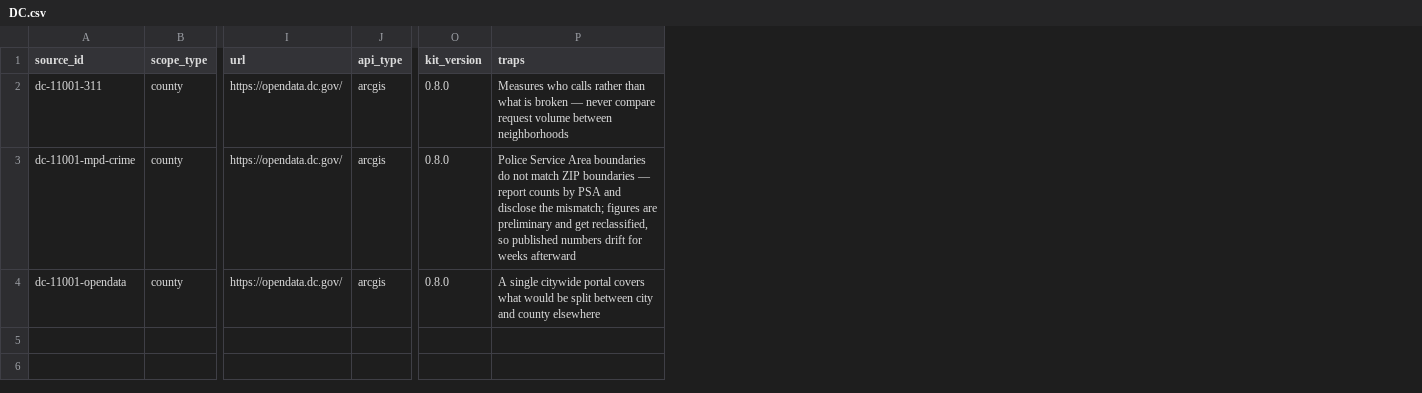
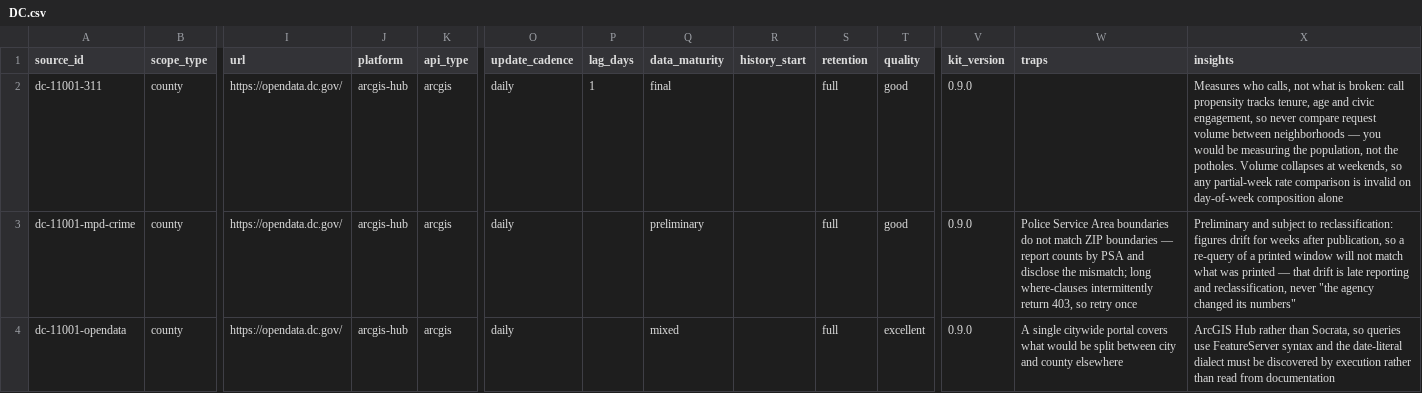
Before and after one commit to leifulstrup/zipcode-news-source-registry, a CSV file: data/DC.csv, drawn as a sheet; only a part is shown, gaps mark what is left out; addresses are those after the commit; the diff names each change by its address in the sheet, - before the commit and + after, or states it on an @@ line.

```diff
--- a/data/DC.csv
+++ b/data/DC.csv
+column J (platform), rows 2-4: all arcgis-hub
+column O (update_cadence), rows 2-4: all daily
+column P (lag_days), row 2: 1
+column Q (data_maturity), rows 2-4: final | preliminary | mixed
+column R (history_start), empty
+column S (retention), rows 2-4: all full
+column T (quality), rows 2-4: good | good | excellent
+column X (insights), rows 2-4: Measures who calls, not what is broken: call propensity tracks tenure, age and civic engagement, so never compare request volume between neighborhoods — you would be measuring the population, not the potholes. Volume collapses at weekends, so any partial-week rate comparison is invalid on day-of-week composition alone | Preliminary and subject to reclassification: figures drift for weeks after publication, so a re-query of a printed window will not match what was printed — that drift is late reporting and reclassification, never "the agency changed its numbers" | ArcGIS Hub rather than Socrata, so queries use FeatureServer syntax and the date-literal dialect must be discovered by execution rather than read from documentation
-V2:V4 (kit_version): 0.8.0
+V2:V4 (kit_version): 0.9.0
-W2 (traps): Measures who calls rather than what is broken — never compare request volume between neighborhoods
+W2 (traps): (empty)
-W3 (traps): …the mismatch; figures are preliminary and get reclassified, so published numbers drift for weeks afterward
+W3 (traps): …the mismatch; long where-clauses intermittently return 403, so retry once
```
Also changed, not shown: data/CA.csv, 5 other files.
